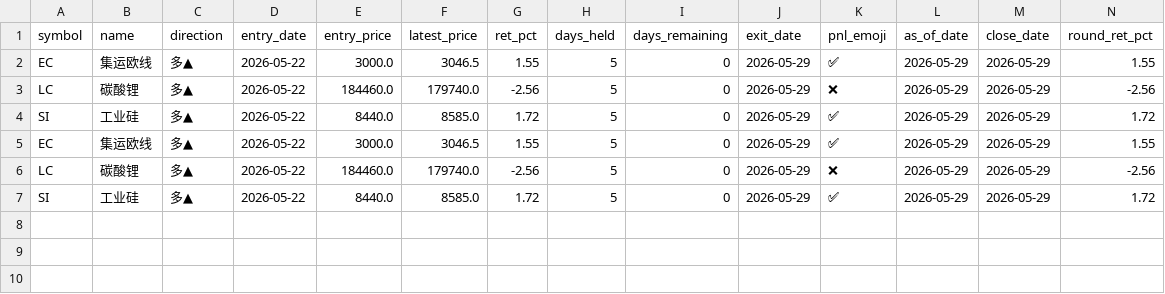
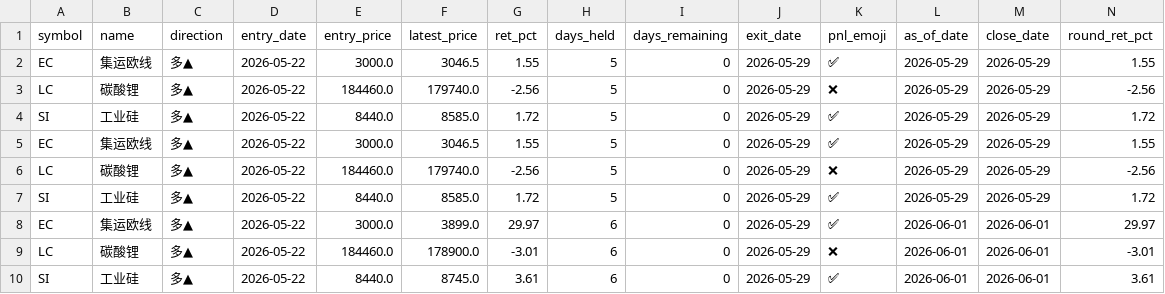
Before and after one commit to lyupaine-oss/alpha-factory-dashboard, a CSV file: backtest_outputs/pnl_history.csv, drawn as a sheet.

```diff
--- a/backtest_outputs/pnl_history.csv
+++ b/backtest_outputs/pnl_history.csv
@@ -7 +7,4 @@ LC,碳酸锂,多▲,2026-05-22,184460.0,179740.0,-2.56,5,0,2026-05-29,❌,2026-0
 SI,工业硅,多▲,2026-05-22,8440.0,8585.0,1.72,5,0,2026-05-29,✅,2026-05-29,2026-05-29,1.72
+EC,集运欧线,多▲,2026-05-22,3000.0,3899.0,29.97,6,0,2026-05-29,✅,2026-06-01,2026-06-01,29.97
+LC,碳酸锂,多▲,2026-05-22,184460.0,178900.0,-3.01,6,0,2026-05-29,❌,2026-06-01,2026-06-01,-3.01
+SI,工业硅,多▲,2026-05-22,8440.0,8745.0,3.61,6,0,2026-05-29,✅,2026-06-01,2026-06-01,3.61
```
Also changed, not shown: backtest_outputs/pnl_current.csv, backtest_outputs/today_signals.csv, 4 other files.
